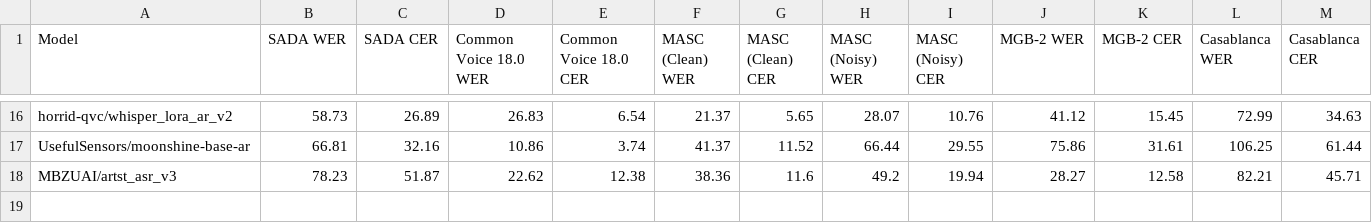
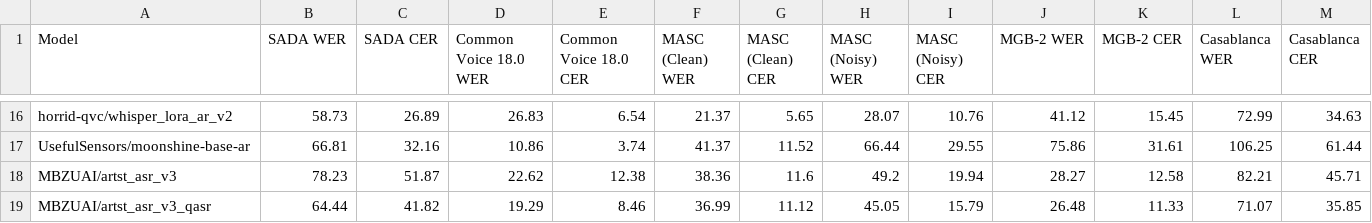
Before and after one commit to KFUPM-JRCAI/asr_arabic, a CSV file: results/leaderboard.csv, drawn as a sheet; only a part is shown, gaps mark what is left out; rows hold the shown columns only; the diff names each change by its address in the sheet, - before the commit and + after, or states it on an @@ line.

Commit message:
MBZUAI/artst_asr_v3_qasr

```diff
--- a/results/leaderboard.csv
+++ b/results/leaderboard.csv
+row 19: MBZUAI/artst_asr_v3_qasr | 64.44 | 41.82 | 19.29 | 8.46 | 36.99 | 11.12 | 45.05 | 15.79 | 26.48 | 11.33 | 71.07 | 35.85
```
Also changed, not shown: 8 other files.
